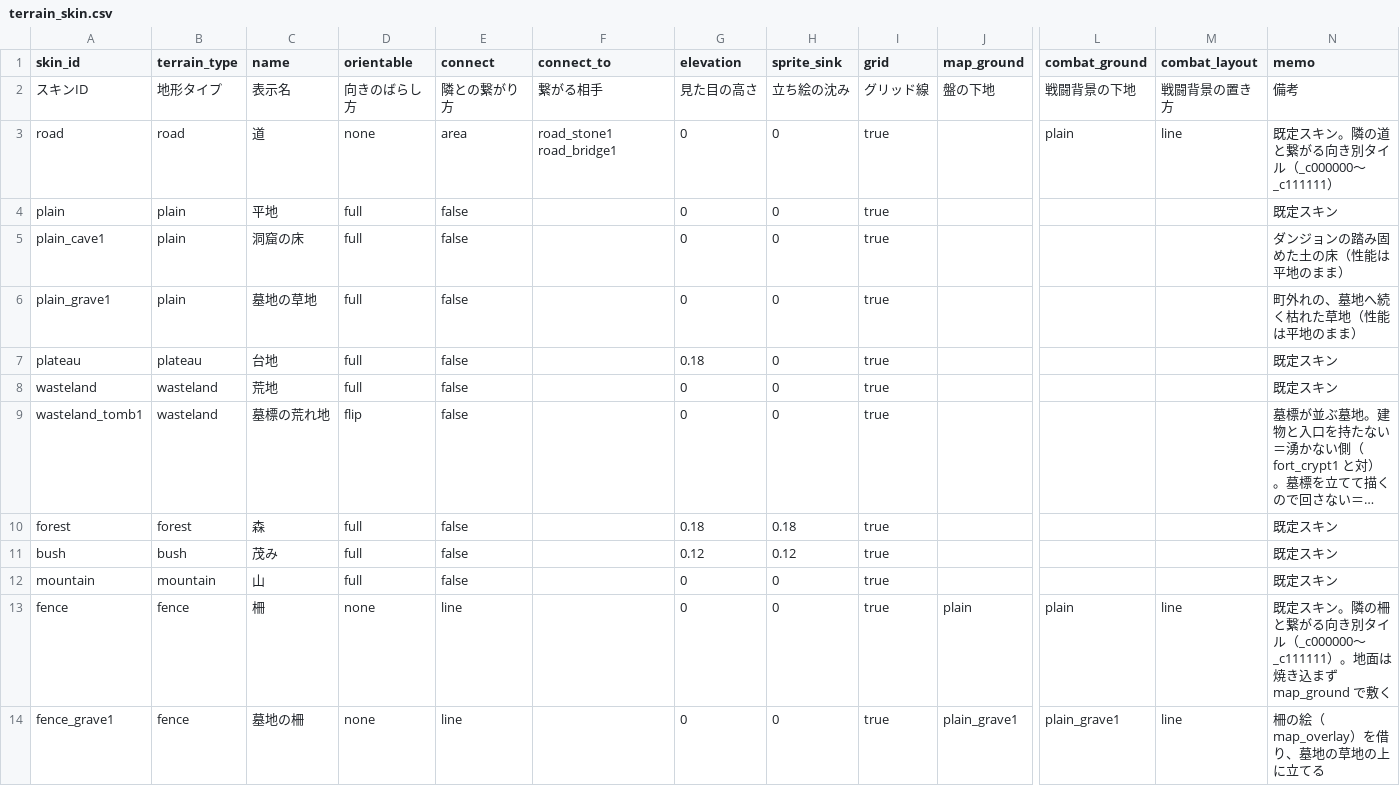
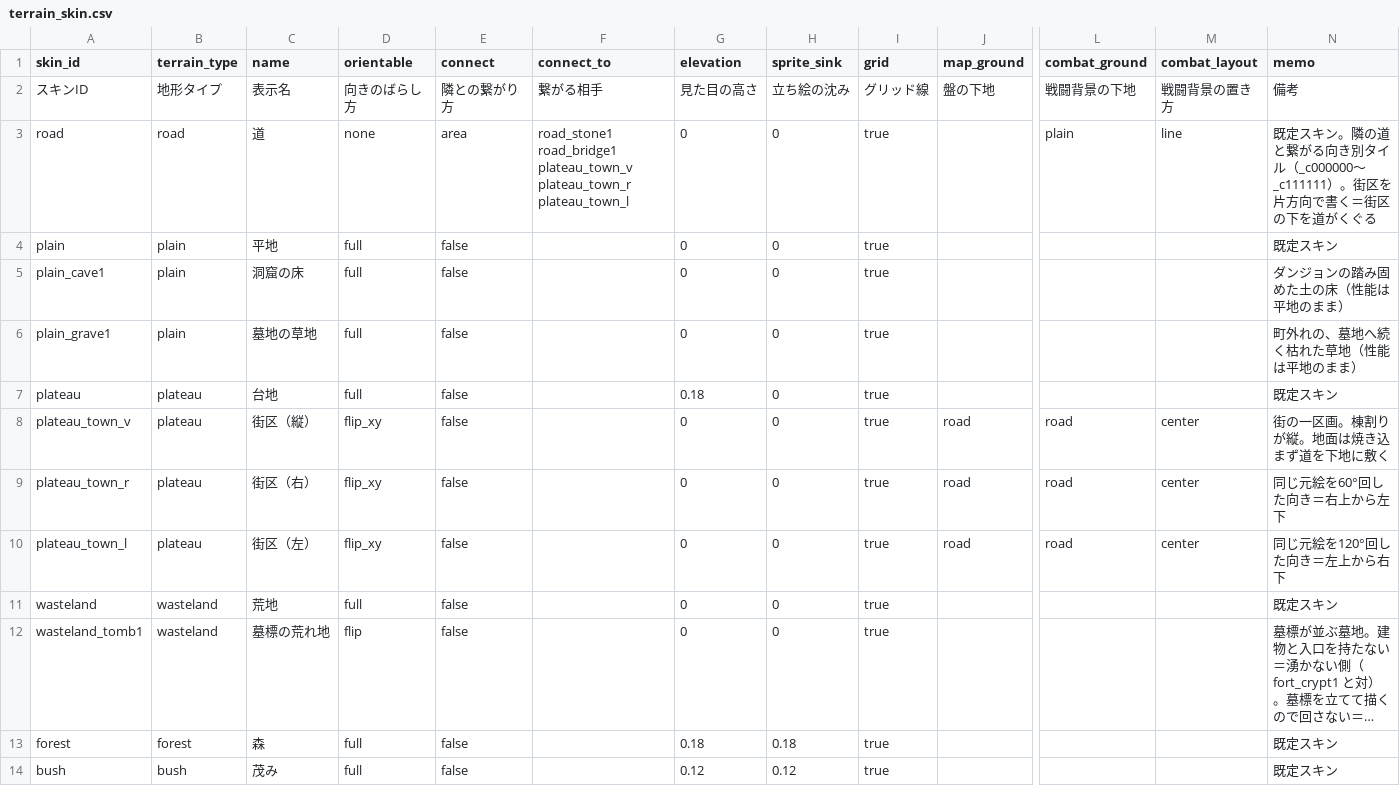
Before and after one commit to sway11466/senaris, a CSV file: data/terrain/terrain_skin.csv, drawn as a sheet; only a part is shown, gaps mark what is left out; the shorter side is filled out with more unchanged rows; long unchanged cells end in …; rows hold the shown columns only; the diff names each change by its address in the sheet, - before the commit and + after, or states it on an @@ line.

```diff
--- a/data/terrain/terrain_skin.csv
+++ b/data/terrain/terrain_skin.csv
-F3 (connect_to): road_stone1 road_bridge1
+F3 (connect_to): road_stone1 road_bridge1 plateau_town_v plateau_town_r plateau_town_l
-N3 (memo): …_c000000〜_c111111）
+N3 (memo): …_c000000〜_c111111）。街区を片方向で書く＝街区の下を道がくぐる
+row 8: plateau_town_v | plateau | 街区（縦） | flip_xy | false |  | 0 | 0 | true | road | road | center | 街の一区画。棟割りが縦。地面は焼き込まず道を下地に敷く
+row 9: plateau_town_r | plateau | 街区（右） | flip_xy | false |  | 0 | 0 | true | road | road | center | 同じ元絵を60°回した向き＝右上から左下
+row 10: plateau_town_l | plateau | 街区（左） | flip_xy | false |  | 0 | 0 | true | road | road | center | 同じ元絵を120°回した向き＝左上から右下
```
Also changed, not shown: 17 other files.
